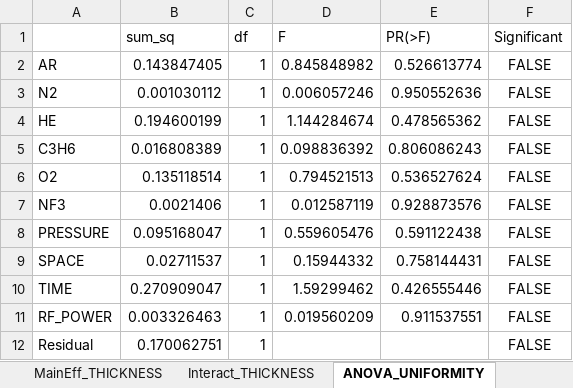
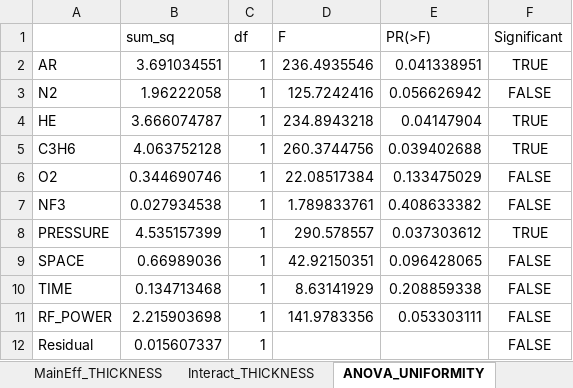
Before and after one commit to pollya32/python101, an Excel workbook: [예제 015] 반도체 공정 DOE 분석 시스템/doe_results/doe_report.xlsx, sheet ANOVA_UNIFORMITY, drawn as a sheet; values as stored, in another font and other column widths than the file's, no borders; the diff names each change by its address in the sheet, - before the commit and + after, or states it on an @@ line.

```diff
--- a/[예제 015] 반도체 공정 DOE 분석 시스템/doe_results/doe_report.xlsx (sheet ANOVA_UNIFORMITY)
+++ b/[예제 015] 반도체 공정 DOE 분석 시스템/doe_results/doe_report.xlsx (sheet ANOVA_UNIFORMITY)
-B2 (sum_sq): 0.143847405
+B2 (sum_sq): 3.691034551
-D2 (F): 0.845848982
+D2 (F): 236.4935546
-E2 (PR(>F)): 0.526613774
+E2 (PR(>F)): 0.041338951
-F2 (Significant): FALSE
+F2 (Significant): TRUE
-B3 (sum_sq): 0.001030112
+B3 (sum_sq): 1.96222058
-D3 (F): 0.006057246
+D3 (F): 125.7242416
-E3 (PR(>F)): 0.950552636
+E3 (PR(>F)): 0.056626942
-B4 (sum_sq): 0.194600199
+B4 (sum_sq): 3.666074787
-D4 (F): 1.144284674
+D4 (F): 234.8943218
-E4 (PR(>F)): 0.478565362
+E4 (PR(>F)): 0.04147904
-F4:F5 (Significant): FALSE
+F4:F5 (Significant): TRUE
-B5 (sum_sq): 0.016808389
+B5 (sum_sq): 4.063752128
-D5 (F): 0.098836392
+D5 (F): 260.3744756
-E5 (PR(>F)): 0.806086243
+E5 (PR(>F)): 0.039402688
-B6 (sum_sq): 0.135118514
+B6 (sum_sq): 0.344690746
-D6 (F): 0.794521513
+D6 (F): 22.08517384
-E6 (PR(>F)): 0.536527624
+E6 (PR(>F)): 0.133475029
-B7 (sum_sq): 0.0021406
+B7 (sum_sq): 0.027934538
-D7 (F): 0.012587119
+D7 (F): 1.789833761
-E7 (PR(>F)): 0.928873576
+E7 (PR(>F)): 0.408633382
-B8 (sum_sq): 0.095168047
+B8 (sum_sq): 4.535157399
-D8 (F): 0.559605476
+D8 (F): 290.578557
-E8 (PR(>F)): 0.591122438
+E8 (PR(>F)): 0.037303612
-F8 (Significant): FALSE
+F8 (Significant): TRUE
-B9 (sum_sq): 0.02711537
+B9 (sum_sq): 0.66989036
-D9 (F): 0.15944332
+D9 (F): 42.92150351
-E9 (PR(>F)): 0.758144431
+E9 (PR(>F)): 0.096428065
-B10 (sum_sq): 0.270909047
+B10 (sum_sq): 0.134713468
-D10 (F): 1.59299462
+D10 (F): 8.63141929
-E10 (PR(>F)): 0.426555446
+E10 (PR(>F)): 0.208859338
-B11 (sum_sq): 0.003326463
+B11 (sum_sq): 2.215903698
-D11 (F): 0.019560209
+D11 (F): 141.9783356
-E11 (PR(>F)): 0.911537551
+E11 (PR(>F)): 0.053303111
-B12 (sum_sq): 0.170062751
+B12 (sum_sq): 0.015607337
```
Also changed, not shown: sheet Interact_UNIFORMITY, sheet Interact_PARTICLE, sheet Interact_THICKNESS, sheet MainEff_UNIFORMITY, sheet MainEff_THICKNESS, sheet MainEff_PARTICLE, 4 more sheets, other sheet tabs, 22 other files.
